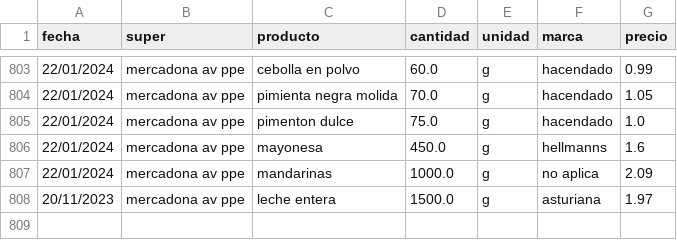
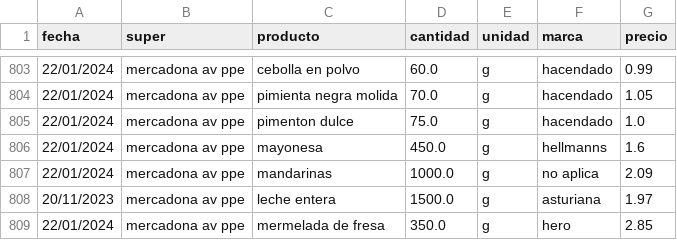
Before and after one commit to SarelaFolgar/control_super, a CSV file: datos_super.csv, drawn as a sheet; only a part is shown, gaps mark what is left out; the diff names each change by its address in the sheet, - before the commit and + after, or states it on an @@ line.

Commit message:
📥 Agregar 1 productos via API

```diff
--- a/datos_super.csv
+++ b/datos_super.csv
+row 809: 22/01/2024 | mercadona av ppe | mermelada de fresa | 350.0 | g | hero | 2.85
```
